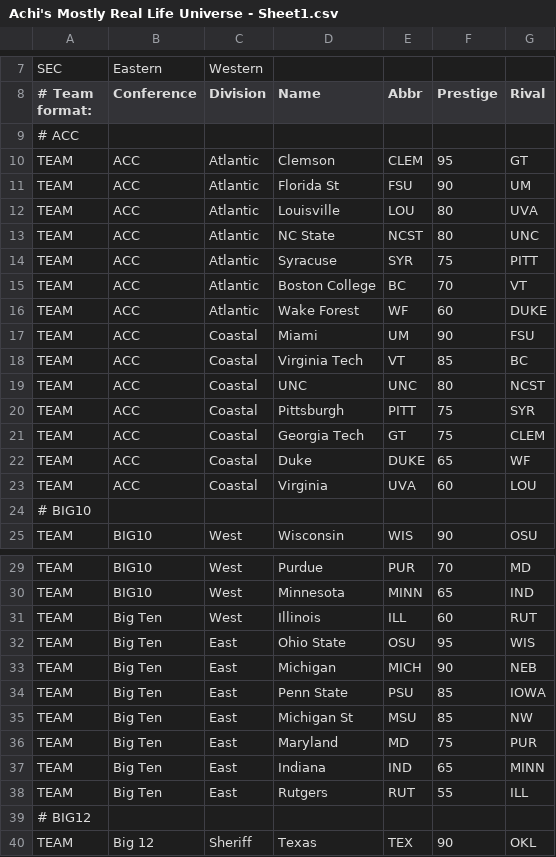
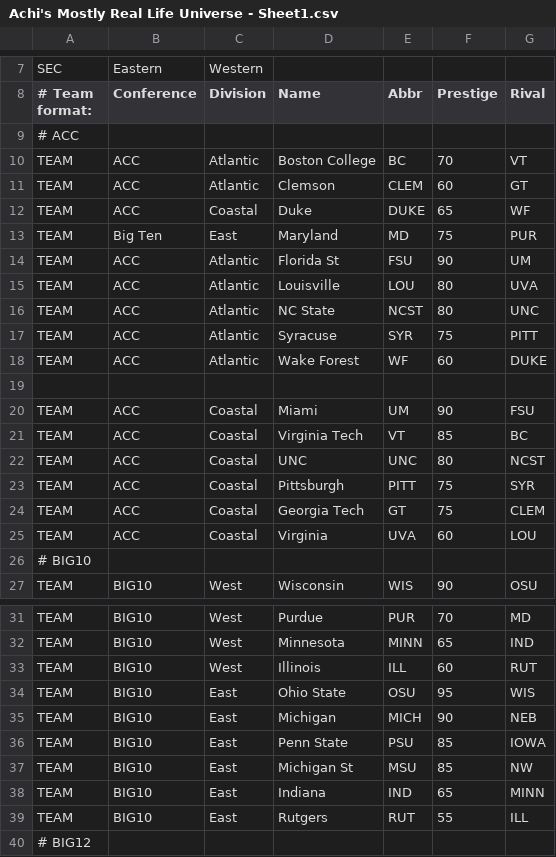
Before and after one commit to khbonzo/FootballCoach2, a CSV file: Achi's Mostly Real Life Universe - Sheet1.csv, drawn as a sheet; only a part is shown, gaps mark what is left out; the shorter side is filled out with more unchanged rows.

Commit message:
Update Achi's Mostly Real Life Universe - Sheet1.csv

```diff
--- a/Achi's Mostly Real Life Universe - Sheet1.csv
+++ b/Achi's Mostly Real Life Universe - Sheet1.csv
@@ -9,3 +9,6 @@ SEC,Eastern,Western,,,,,,,,,,,
 # ACC,,,,,,,,,,,,,
-TEAM,ACC,Atlantic,Clemson,CLEM,95,GT,,,,,,,
+TEAM,ACC,Atlantic,Boston College,BC,70,VT,,,,,,,
+TEAM,ACC,Atlantic,Clemson,CLEM,60,GT,,,,,,,
+TEAM,ACC,Coastal,Duke,DUKE,65,WF,,,,,,,
+TEAM,Big Ten,East,Maryland,MD,75,PUR,,,,,,,
 TEAM,ACC,Atlantic,Florida St,FSU,90,UM,,,,,,,
@@ -14,4 +17,4 @@ TEAM,ACC,Atlantic,NC State,NCST,80,UNC,,,,,,,
 TEAM,ACC,Atlantic,Syracuse,SYR,75,PITT,,,,,,,
-TEAM,ACC,Atlantic,Boston College,BC,70,VT,,,,,,,
 TEAM,ACC,Atlantic,Wake Forest,WF,60,DUKE,,,,,,,
+
 TEAM,ACC,Coastal,Miami,UM,90,FSU,,,,,,,
@@ -21,3 +24,2 @@ TEAM,ACC,Coastal,Pittsburgh,PITT,75,SYR,,,,,,,
 TEAM,ACC,Coastal,Georgia Tech,GT,75,CLEM,,,,,,,
-TEAM,ACC,Coastal,Duke,DUKE,65,WF,,,,,,,
 TEAM,ACC,Coastal,Virginia,UVA,60,LOU,,,,,,,
@@ -30,10 +32,9 @@ TEAM,BIG10,West,Purdue,PUR,70,MD,,,,,,,
 TEAM,BIG10,West,Minnesota,MINN,65,IND,,,,,,,
-TEAM,Big Ten,West,Illinois,ILL,60,RUT,,,,,,,
-TEAM,Big Ten,East,Ohio State,OSU,95,WIS,,,,,,,
-TEAM,Big Ten,East,Michigan,MICH,90,NEB,,,,,,,
-TEAM,Big Ten,East,Penn State,PSU,85,IOWA,,,,,,,
-TEAM,Big Ten,East,Michigan St,MSU,85,NW,,,,,,,
-TEAM,Big Ten,East,Maryland,MD,75,PUR,,,,,,,
-TEAM,Big Ten,East,Indiana,IND,65,MINN,,,,,,,
-TEAM,Big Ten,East,Rutgers,RUT,55,ILL,,,,,,,
+TEAM,BIG10,West,Illinois,ILL,60,RUT,,,,,,,
+TEAM,BIG10,East,Ohio State,OSU,95,WIS,,,,,,,
+TEAM,BIG10,East,Michigan,MICH,90,NEB,,,,,,,
+TEAM,BIG10,East,Penn State,PSU,85,IOWA,,,,,,,
+TEAM,BIG10,East,Michigan St,MSU,85,NW,,,,,,,
+TEAM,BIG10,East,Indiana,IND,65,MINN,,,,,,,
+TEAM,BIG10,East,Rutgers,RUT,55,ILL,,,,,,,
 # BIG12,,,,,,,,,,,,,
```
